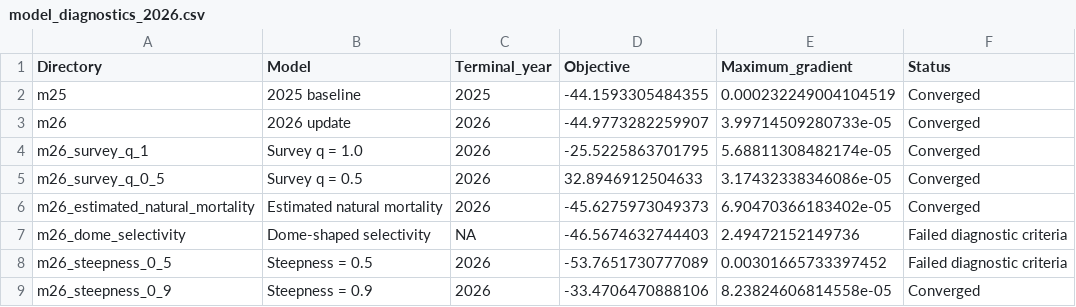
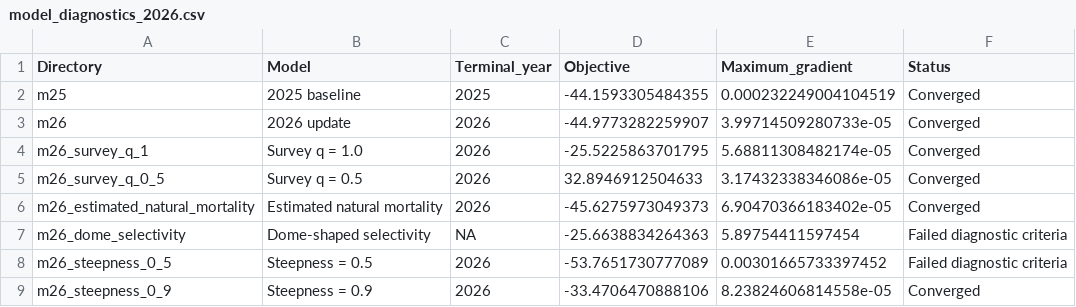
Before and after one commit to jimianelli/NamibianHake, a CSV file: reports/model_diagnostics_2026.csv, drawn as a sheet.

```diff
--- a/reports/model_diagnostics_2026.csv
+++ b/reports/model_diagnostics_2026.csv
@@ -6,3 +6,3 @@
 "m26_estimated_natural_mortality","Estimated natural mortality",2026,-45.6275973049373,6.90470366183402e-05,"Converged"
-"m26_dome_selectivity","Dome-shaped selectivity",NA,-46.5674632744403,2.49472152149736,"Failed diagnostic criteria"
+"m26_dome_selectivity","Dome-shaped selectivity",NA,-25.6638834264363,5.89754411597454,"Failed diagnostic criteria"
 "m26_steepness_0_5","Steepness = 0.5",2026,-53.7651730777089,0.00301665733397452,"Failed diagnostic criteria"
```
Also changed, not shown: mods/m26_dome_selectivity/nh_out.csv, 5 other files.
